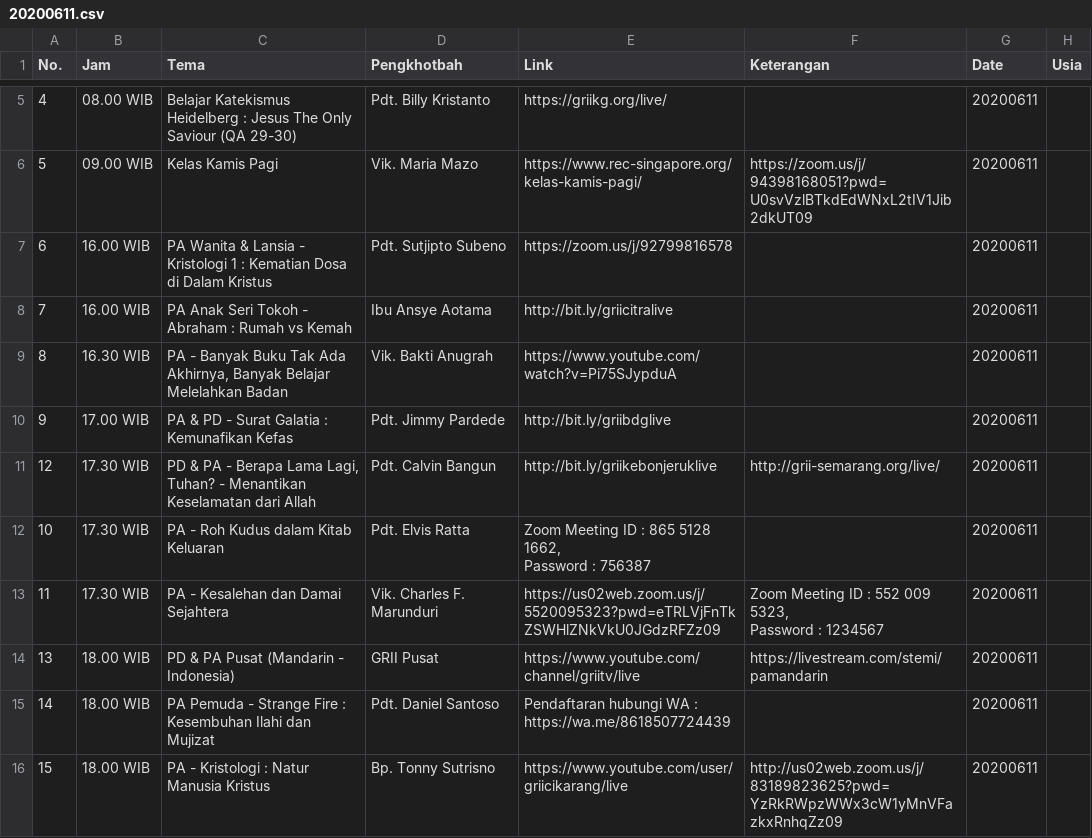
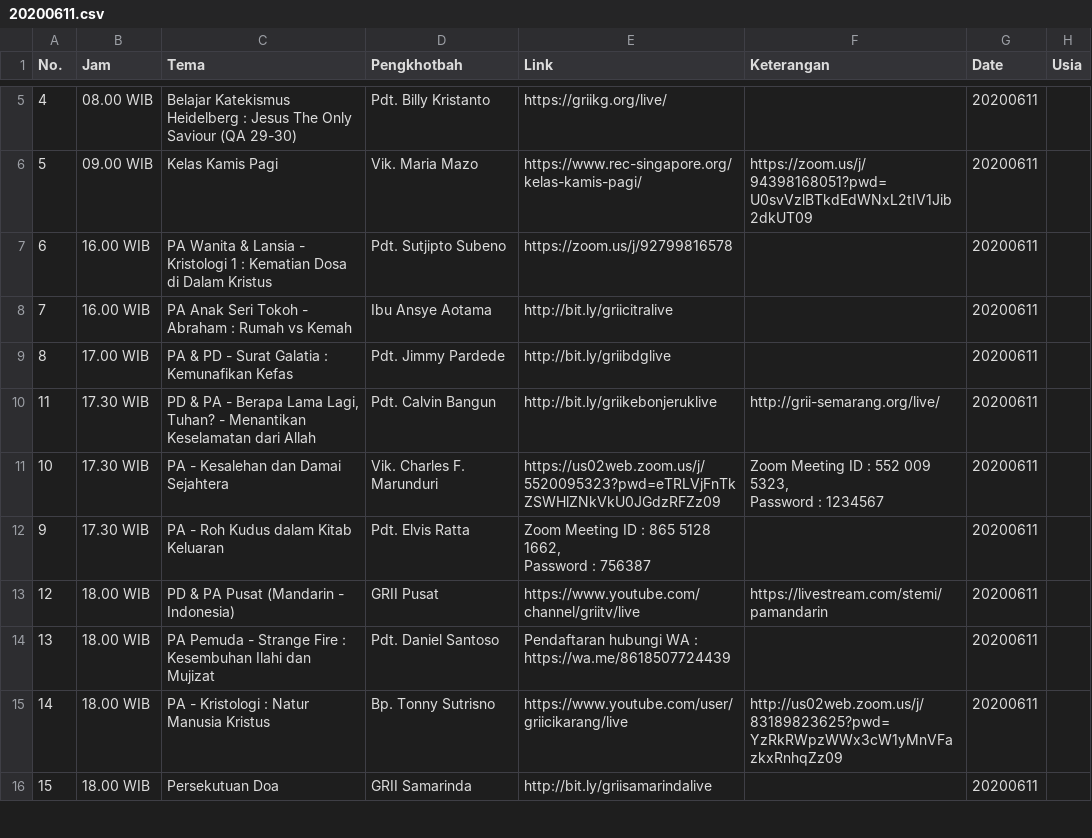
Before and after one commit to jadwal-grii-online/jadwal-grii-online.github.io, a CSV file: data/20200611.csv, drawn as a sheet; only a part is shown, gaps mark what is left out; the diff covers the shown part only.

```diff
--- a/data/20200611.csv
+++ b/data/20200611.csv
@@ -8,11 +8,11 @@ No.,Jam,Tema,Pengkhotbah,Link,Keterangan,Date,Usia
 7,16.00 WIB,PA Anak Seri Tokoh - Abraham : Rumah vs Kemah,Ibu Ansye Aotama,http://bit.ly/griicitralive,,20200611,
-8,16.30 WIB,"PA - Banyak Buku Tak Ada Akhirnya, Banyak Belajar Melelahkan Badan",Vik. Bakti Anugrah,https://www.youtube.com/watch?v=Pi75SJypduA,,20200611,
-9,17.00 WIB,PA & PD - Surat Galatia : Kemunafikan Kefas,Pdt. Jimmy Pardede,http://bit.ly/griibdglive,,20200611,
-12,17.30 WIB,"PD & PA - Berapa Lama Lagi, Tuhan? - Menantikan Keselamatan dari Allah",Pdt. Calvin Bangun,http://bit.ly/griikebonjeruklive,http://grii-semarang.org/live/,20200611,
-10,17.30 WIB,PA - Roh Kudus dalam Kitab Keluaran,Pdt. Elvis Ratta,"Zoom Meeting ID : 865 5128 1662,
-Password : 756387",,20200611,
-11,17.30 WIB,PA - Kesalehan dan Damai Sejahtera,Vik. Charles F. Marunduri,https://us02web.zoom.us/j/5520095323?pwd=eTRLVjFnTkZSWHlZNkVkU0JGdzRFZz09,"Zoom Meeting ID : 552 009 5323,
-Password : 1234567",20200611,
-13,18.00 WIB,PD & PA Pusat (Mandarin - Indonesia),GRII Pusat,https://www.youtube.com/channel/griitv/live,https://livestream.com/stemi/pamandarin,20200611,
-14,18.00 WIB,PA Pemuda - Strange Fire : Kesembuhan Ilahi dan Mujizat,Pdt. Daniel Santoso,Pendaftaran hubungi WA : https://wa.me/8618507724439,,20200611,
-15,18.00 WIB,PA - Kristologi : Natur Manusia Kristus,Bp. Tonny Sutrisno,https://www.youtube.com/user/griicikarang/live,http://us02web.zoom.us/j/83189823625?pwd=YzRkRWpzWWx3cW1yMnVFazkxRnhqZz09,20200611,
+8,17.00 WIB,PA & PD - Surat Galatia : Kemunafikan Kefas,Pdt. Jimmy Pardede,http://bit.ly/griibdglive,,20200611,
+11,17.30 WIB,"PD & PA - Berapa Lama Lagi, Tuhan? - Menantikan Keselamatan dari Allah",Pdt. Calvin Bangun,http://bit.ly/griikebonjeruklive,http://grii-semarang.org/live/,20200611,
+10,17.30 WIB,PA - Kesalehan dan Damai Sejahtera,Vik. Charles F. Marunduri,https://us02web.zoom.us/j/5520095323?pwd=eTRLVjFnTkZSWHlZNkVkU0JGdzRFZz09,"Zoom Meeting ID : 552 009 5323,
+Password : 1234567",20200611,
+9,17.30 WIB,PA - Roh Kudus dalam Kitab Keluaran,Pdt. Elvis Ratta,"Zoom Meeting ID : 865 5128 1662,
+Password : 756387",,20200611,
+12,18.00 WIB,PD & PA Pusat (Mandarin - Indonesia),GRII Pusat,https://www.youtube.com/channel/griitv/live,https://livestream.com/stemi/pamandarin,20200611,
+13,18.00 WIB,PA Pemuda - Strange Fire : Kesembuhan Ilahi dan Mujizat,Pdt. Daniel Santoso,Pendaftaran hubungi WA : https://wa.me/8618507724439,,20200611,
+14,18.00 WIB,PA - Kristologi : Natur Manusia Kristus,Bp. Tonny Sutrisno,https://www.youtube.com/user/griicikarang/live,http://us02web.zoom.us/j/83189823625?pwd=YzRkRWpzWWx3cW1yMnVFazkxRnhqZz09,20200611,
+15,18.00 WIB,Persekutuan Doa,GRII Samarinda,http://bit.ly/griisamarindalive,,20200611,
```
Also changed, not shown: 4 edited cells elsewhere in this file, data/20200612.csv, data/20200613.csv, 5 other files.
